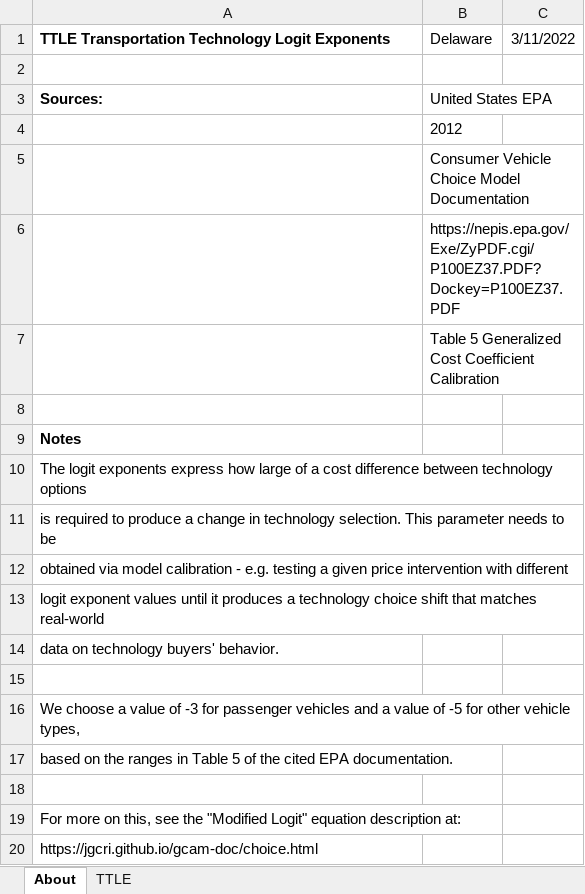
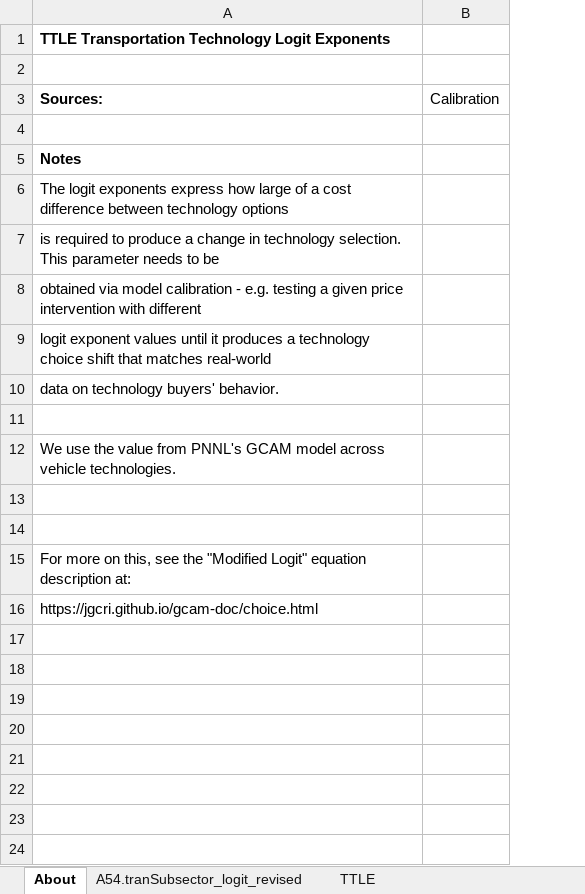
Before and after one commit to EnergyInnovation/eps-delaware, an Excel workbook: InputData/trans/TTLE/Transportation Technology Logit Exponents.xlsx, sheet About, drawn as a sheet; values as stored, in another font and other column widths than the file's, no borders; removed rows and columns are numbered as before the commit, all else as after; the diff names each change by its address in the sheet, - before the commit and + after, or states it on an @@ line.

```diff
--- a/InputData/trans/TTLE/Transportation Technology Logit Exponents.xlsx (sheet About)
+++ b/InputData/trans/TTLE/Transportation Technology Logit Exponents.xlsx (sheet About)
+sheet tab: A54.tranSubsector_logit_revised
-column B (United States EPA), row 1: Delaware
-column C, row 1: 3/11/2022
+column B (Calibration), empty
-row 4:  | 2012
-row 5:  | Consumer Vehicle Choice Model Documentation
-row 6:  | https://nepis.epa.gov/Exe/ZyPDF.cgi/P100EZ37.PDF?Dockey=P100EZ37.PDF
-row 7:  | Table 5 Generalized Cost Coefficient Calibration
-A12 (Sources:): We choose a value of -3 for passenger vehicles and a value of -5 for other vehicle types,
+A12 (Sources:): We use the value from PNNL's GCAM model across vehicle technologies.
-A13 (Sources:): based on the ranges in Table 5 of the cited EPA documentation.
+A13 (Sources:): (empty)
```
Also changed, not shown: sheet TTLE, InputData/trans/BESP/BAU EV Subsidy Perc.xlsx, 52 other files.
